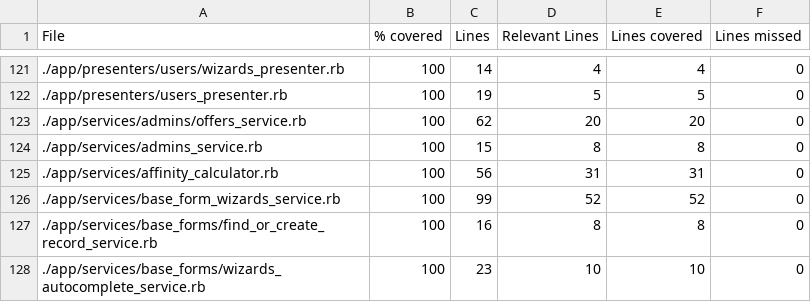
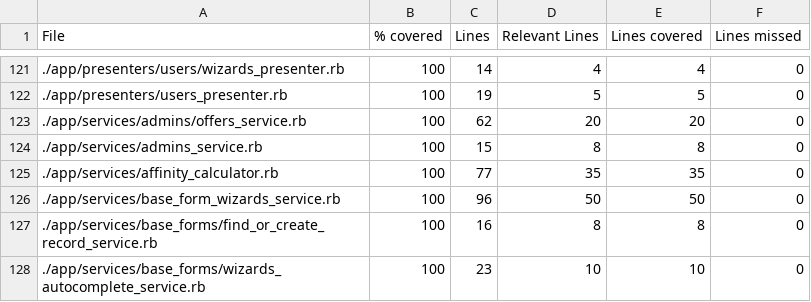
Before and after one commit to vlaguzman/hoytrabajas, a CSV file: coverage_results.csv, drawn as a sheet; only a part is shown, gaps mark what is left out.

```diff
--- a/coverage_results.csv
+++ b/coverage_results.csv
@@ -124,4 +124,4 @@ File,% covered,Lines,Relevant Lines,Lines covered,Lines missed
 "./app/services/admins_service.rb",100,15,8,8,0
-"./app/services/affinity_calculator.rb",100,56,31,31,0
-"./app/services/base_form_wizards_service.rb",100,99,52,52,0
+"./app/services/affinity_calculator.rb",100,77,35,35,0
+"./app/services/base_form_wizards_service.rb",100,96,50,50,0
 "./app/services/base_forms/find_or_create_record_service.rb",100,16,8,8,0
```
Also changed, not shown: 3 other files.
